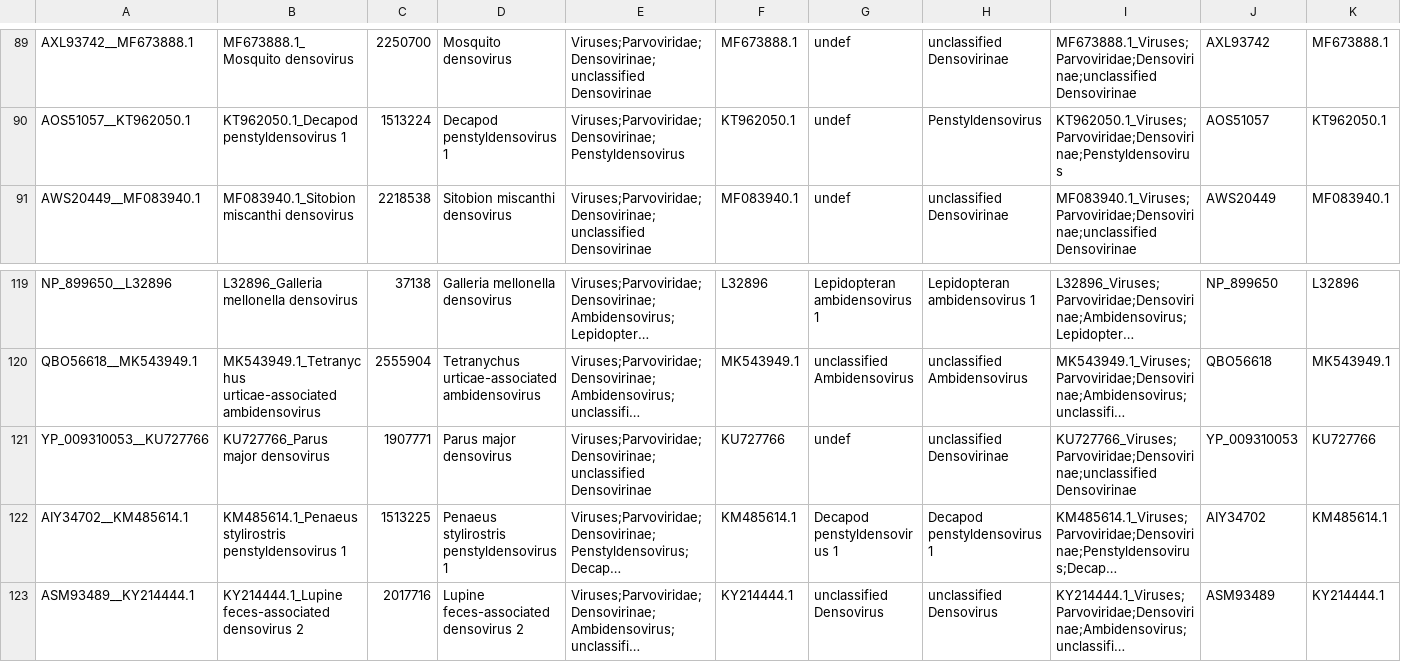
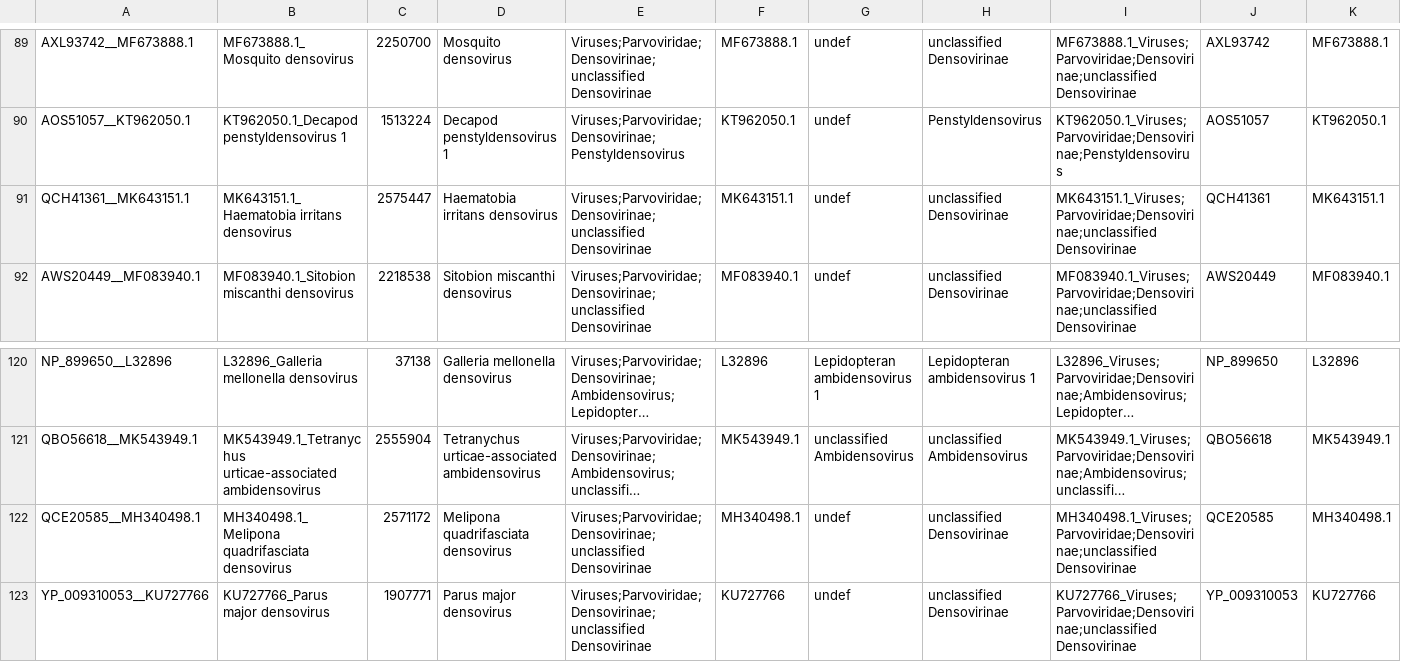
Before and after one commit to josephhughes/ViCTree, a CSV file: txid40120/txid40120_label.csv, drawn as a sheet; only a part is shown, gaps mark what is left out; the shorter side is filled out with more unchanged rows; long unchanged cells end in …; the diff names each change by its address in the sheet, - before the commit and + after, or states it on an @@ line.

```diff
--- a/txid40120/txid40120_label.csv
+++ b/txid40120/txid40120_label.csv
+row 91: QCH41361__MK643151.1 | MK643151.1_Haematobia irritans densovirus | 2575447 | Haematobia irritans densovirus | Viruses;Parvoviridae;Densovirinae;unclassified Densovirinae | MK643151.1 | undef | unclassified Densovirinae | MK643151.1_Viruses;Parvoviridae;Densovirinae;unclassified Densovirinae | QCH41361 | MK643151.1
+row 122: QCE20585__MH340498.1 | MH340498.1_Melipona quadrifasciata densovirus | 2571172 | Melipona quadrifasciata densovirus | Viruses;Parvoviridae;Densovirinae;unclassified Densovirinae | MH340498.1 | undef | unclassified Densovirinae | MH340498.1_Viruses;Parvoviridae;Densovirinae;unclassified Densovirinae | QCE20585 | MH340498.1
```
Also changed, not shown: txid40120/txid40120.csv, txid40120/txid40120_clusters_info.csv, 10 other files.
